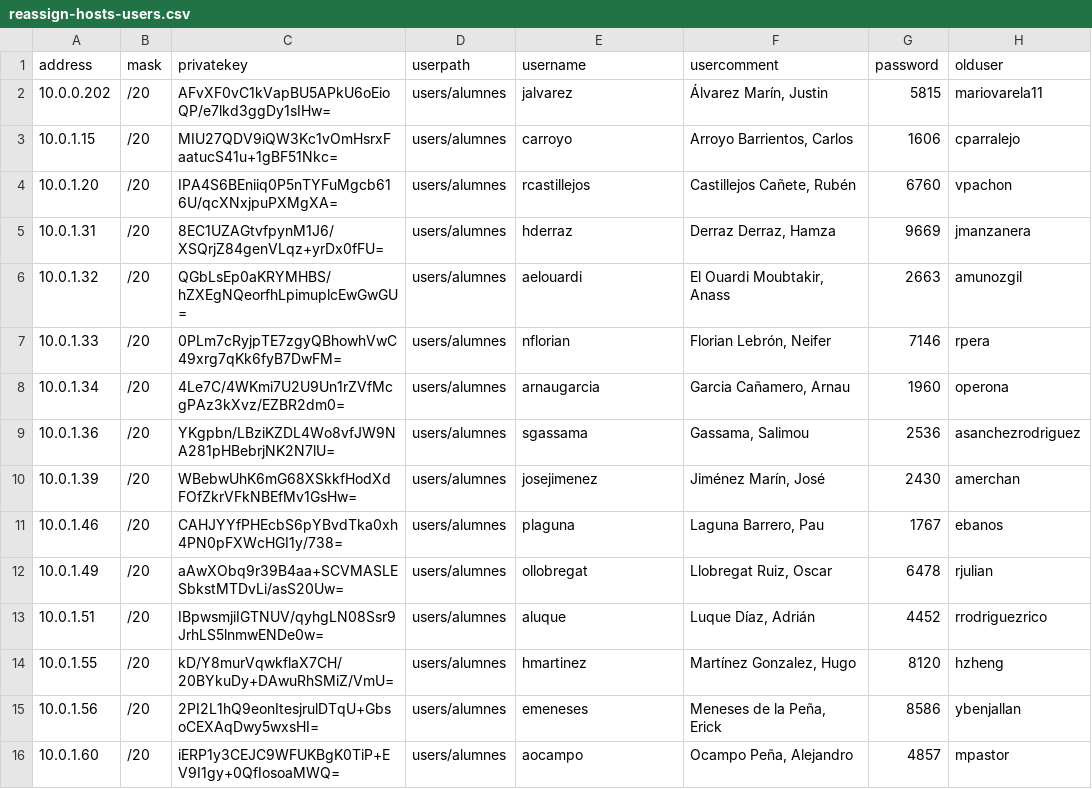
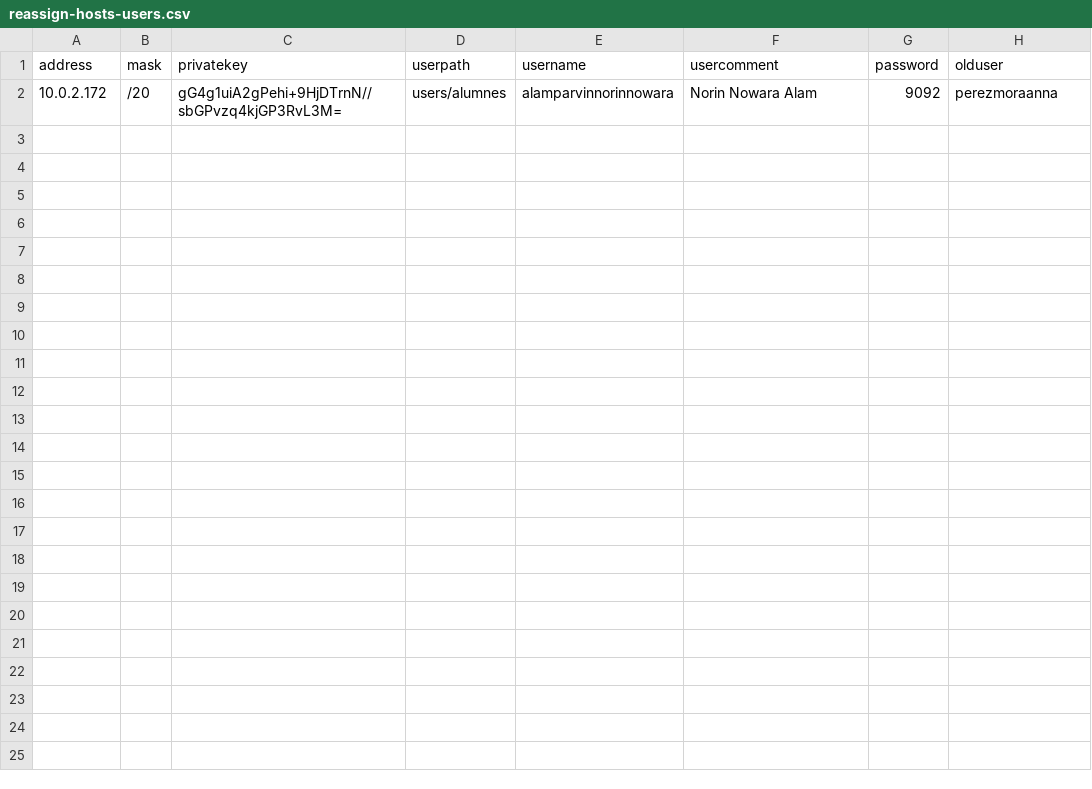
Before and after one commit to vcarceler/playbooks-ubuntu2004, a CSV file: tools/vpn-add-hosts/reassign-hosts-users.csv, drawn as a sheet; removed rows and columns are numbered as before the commit, all else as after; the diff names each change by its address in the sheet, - before the commit and + after, or states it on an @@ line.

```diff
--- a/tools/vpn-add-hosts/reassign-hosts-users.csv
+++ b/tools/vpn-add-hosts/reassign-hosts-users.csv
-row 2: 10.0.0.202 | /20 | AFvXF0vC1kVapBU5APkU6oEioQP/e7lkd3ggDy1sIHw= | users/alumnes | jalvarez | Álvarez Marín, Justin | 5815 | mariovarela11
-row 3: 10.0.1.15 | /20 | MIU27QDV9iQW3Kc1vOmHsrxFaatucS41u+1gBF51Nkc= | users/alumnes | carroyo | Arroyo Barrientos, Carlos | 1606 | cparralejo
-row 4: 10.0.1.20 | /20 | IPA4S6BEniiq0P5nTYFuMgcb616U/qcXNxjpuPXMgXA= | users/alumnes | rcastillejos | Castillejos Cañete, Rubén | 6760 | vpachon
-row 5: 10.0.1.31 | /20 | 8EC1UZAGtvfpynM1J6/XSQrjZ84genVLqz+yrDx0fFU= | users/alumnes | hderraz | Derraz Derraz, Hamza | 9669 | jmanzanera
-row 6: 10.0.1.32 | /20 | QGbLsEp0aKRYMHBS/hZXEgNQeorfhLpimuplcEwGwGU= | users/alumnes | aelouardi | El Ouardi Moubtakir, Anass | 2663 | amunozgil
-row 7: 10.0.1.33 | /20 | 0PLm7cRyjpTE7zgyQBhowhVwC49xrg7qKk6fyB7DwFM= | users/alumnes | nflorian | Florian Lebrón, Neifer | 7146 | rpera
-row 8: 10.0.1.34 | /20 | 4Le7C/4WKmi7U2U9Un1rZVfMcgPAz3kXvz/EZBR2dm0= | users/alumnes | arnaugarcia | Garcia Cañamero, Arnau | 1960 | operona
-row 9: 10.0.1.36 | /20 | YKgpbn/LBziKZDL4Wo8vfJW9NA281pHBebrjNK2N7lU= | users/alumnes | sgassama | Gassama, Salimou | 2536 | asanchezrodriguez
-row 10: 10.0.1.39 | /20 | WBebwUhK6mG68XSkkfHodXdFOfZkrVFkNBEfMv1GsHw= | users/alumnes | josejimenez | Jiménez Marín, José | 2430 | amerchan
-row 11: 10.0.1.46 | /20 | CAHJYYfPHEcbS6pYBvdTka0xh4PN0pFXWcHGI1y/738= | users/alumnes | plaguna | Laguna Barrero, Pau | 1767 | ebanos
-row 12: 10.0.1.49 | /20 | aAwXObq9r39B4aa+SCVMASLESbkstMTDvLi/asS20Uw= | users/alumnes | ollobregat | Llobregat Ruiz, Oscar | 6478 | rjulian
-row 13: 10.0.1.51 | /20 | IBpwsmjiIGTNUV/qyhgLN08Ssr9JrhLS5lnmwENDe0w= | users/alumnes | aluque | Luque Díaz, Adrián | 4452 | rrodriguezrico
-row 14: 10.0.1.55 | /20 | kD/Y8murVqwkflaX7CH/20BYkuDy+DAwuRhSMiZ/VmU= | users/alumnes | hmartinez | Martínez Gonzalez, Hugo | 8120 | hzheng
-row 15: 10.0.1.56 | /20 | 2PI2L1hQ9eonItesjrulDTqU+GbsoCEXAqDwy5wxsHI= | users/alumnes | emeneses | Meneses de la Peña, Erick | 8586 | ybenjallan
-row 16: 10.0.1.60 | /20 | iERP1y3CEJC9WFUKBgK0TiP+EV9I1gy+0QfIosoaMWQ= | users/alumnes | aocampo | Ocampo Peña, Alejandro | 4857 | mpastor
+row 2: 10.0.2.172 | /20 | gG4g1uiA2gPehi+9HjDTrnN//sbGPvzq4kjGP3RvL3M= | users/alumnes | alamparvinnorinnowara | Norin Nowara Alam | 9092 | perezmoraanna
```
Also changed, not shown: 3 other files.
